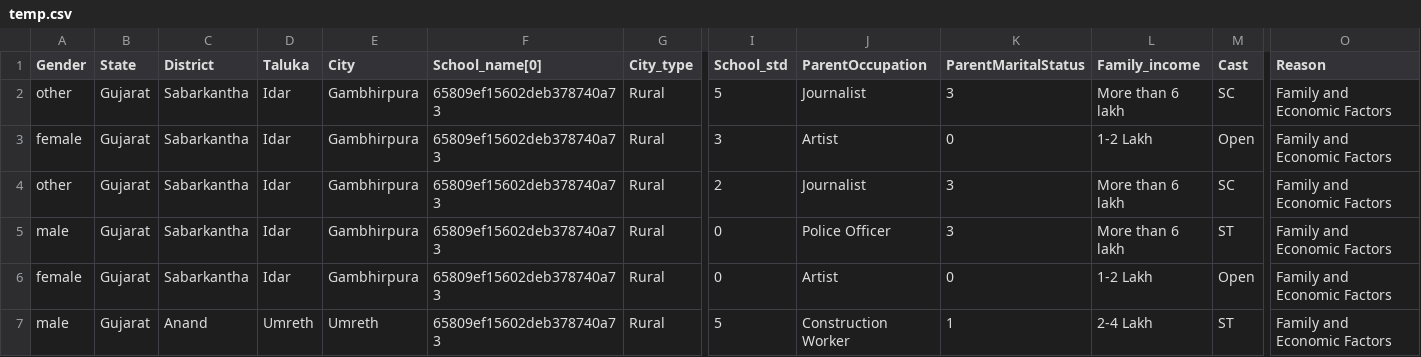
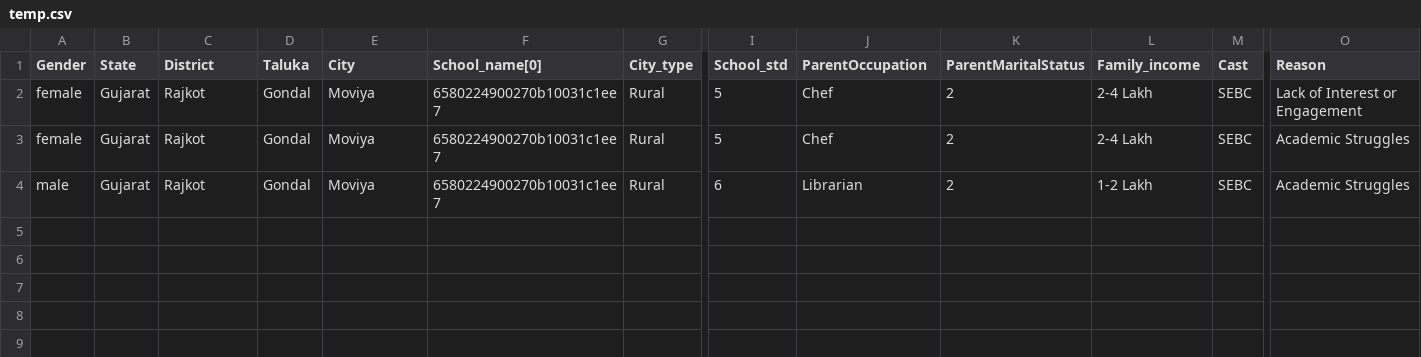
Before and after one commit to devamdoshi212/DropoutAnalysis, a CSV file: ML2/temp.csv, drawn as a sheet; only a part is shown, gaps mark what is left out; removed rows and columns are numbered as before the commit, all else as after; rows hold the shown columns only; the diff names each change by its address in the sheet, - before the commit and + after, or states it on an @@ line.

```diff
--- a/ML2/temp.csv
+++ b/ML2/temp.csv
-row 2: other | Gujarat | Sabarkantha | Idar | Gambhirpura | 65809ef15602deb378740a73 | Rural | 5 | Journalist | 3 | More than 6 lakh | SC | Family and Economic Factors
-C2 (District): Sabarkantha
+C2 (District): Rajkot
-D2 (Taluka): Idar
+D2 (Taluka): Gondal
-E2 (City): Gambhirpura
+E2 (City): Moviya
-F2 (School_name[0]): 65809ef15602deb378740a73
+F2 (School_name[0]): 6580224900270b10031c1ee7
-I2 (School_std): 3
+I2 (School_std): 5
-J2 (ParentOccupation): Artist
+J2 (ParentOccupation): Chef
-K2 (ParentMaritalStatus): 0
+K2 (ParentMaritalStatus): 2
-L2 (Family_income): 1-2 Lakh
+L2 (Family_income): 2-4 Lakh
-M2 (Cast): Open
+M2 (Cast): SEBC
-O2 (Reason): Family and Economic Factors
+O2 (Reason): Lack of Interest or Engagement
-row 4: other | Gujarat | Sabarkantha | Idar | Gambhirpura | 65809ef15602deb378740a73 | Rural | 2 | Journalist | 3 | More than 6 lakh | SC | Family and Economic Factors
-row 5: male | Gujarat | Sabarkantha | Idar | Gambhirpura | 65809ef15602deb378740a73 | Rural | 0 | Police Officer | 3 | More than 6 lakh | ST | Family and Economic Factors
-C3 (District): Sabarkantha
+C3 (District): Rajkot
-D3 (Taluka): Idar
+D3 (Taluka): Gondal
-E3 (City): Gambhirpura
+E3 (City): Moviya
-F3:F4 (School_name[0]): 65809ef15602deb378740a73
+F3:F4 (School_name[0]): 6580224900270b10031c1ee7
-I3 (School_std): 0
+I3 (School_std): 5
-J3 (ParentOccupation): Artist
+J3 (ParentOccupation): Chef
-K3 (ParentMaritalStatus): 0
+K3 (ParentMaritalStatus): 2
-L3 (Family_income): 1-2 Lakh
+L3 (Family_income): 2-4 Lakh
-M3 (Cast): Open
+M3 (Cast): SEBC
-O3:O4 (Reason): Family and Economic Factors
+O3:O4 (Reason): Academic Struggles
-C4 (District): Anand
+C4 (District): Rajkot
-D4 (Taluka): Umreth
+D4 (Taluka): Gondal
-E4 (City): Umreth
+E4 (City): Moviya
-I4 (School_std): 5
+I4 (School_std): 6
-J4 (ParentOccupation): Construction Worker
+J4 (ParentOccupation): Librarian
-K4 (ParentMaritalStatus): 1
+K4 (ParentMaritalStatus): 2
-L4 (Family_income): 2-4 Lakh
+L4 (Family_income): 1-2 Lakh
-M4 (Cast): ST
+M4 (Cast): SEBC
```
Also changed, not shown: ML2/new.csv, 1 other file.
